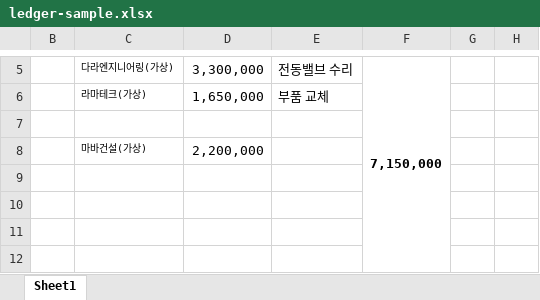
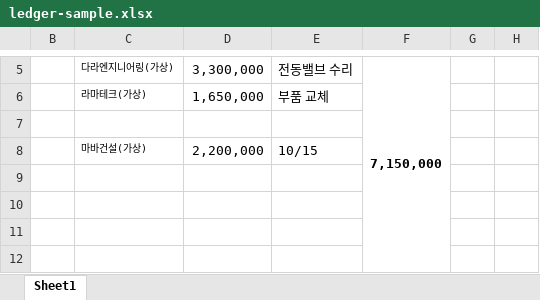
Before and after one commit to yeonk-rgb/newtork-dashboard, an Excel workbook: src/modules/management/ledger/__fixtures__/ledger-sample.xlsx, sheet Sheet1, drawn as a sheet; only a part is shown, gaps mark what is left out; values as stored, in another font and other column widths than the file's, no borders; the diff names each change by its address in the sheet, - before the commit and + after, or states it on an @@ line.

```diff
--- a/src/modules/management/ledger/__fixtures__/ledger-sample.xlsx (sheet Sheet1)
+++ b/src/modules/management/ledger/__fixtures__/ledger-sample.xlsx (sheet Sheet1)
-E8: (empty)
+E8: 10/15
```
Also changed, not shown: 31 other files.
